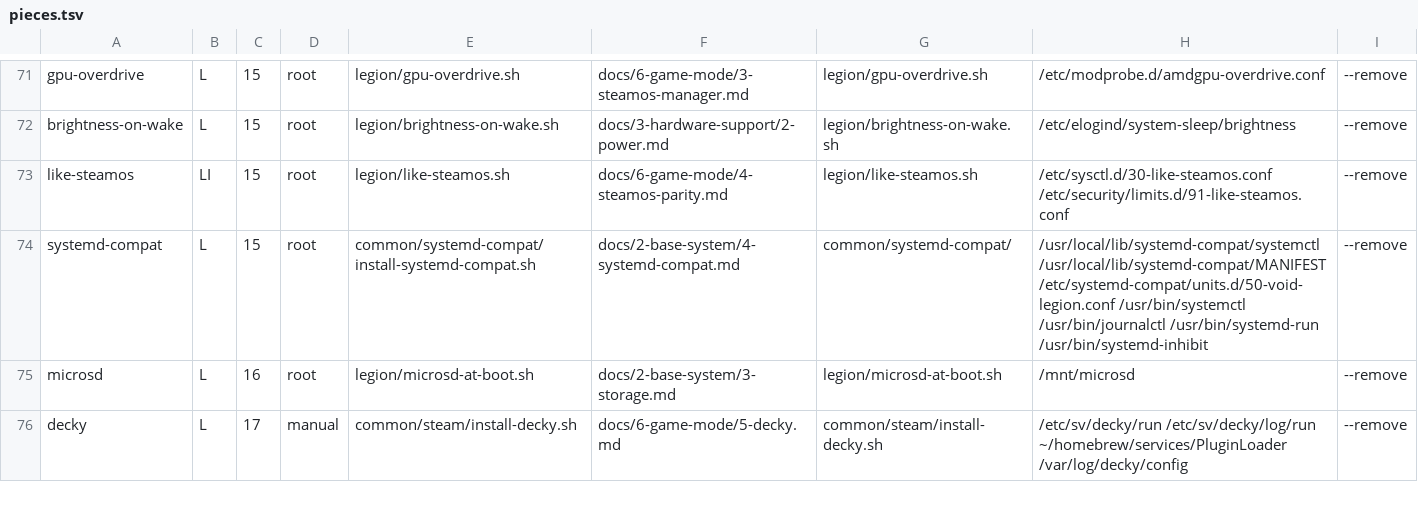
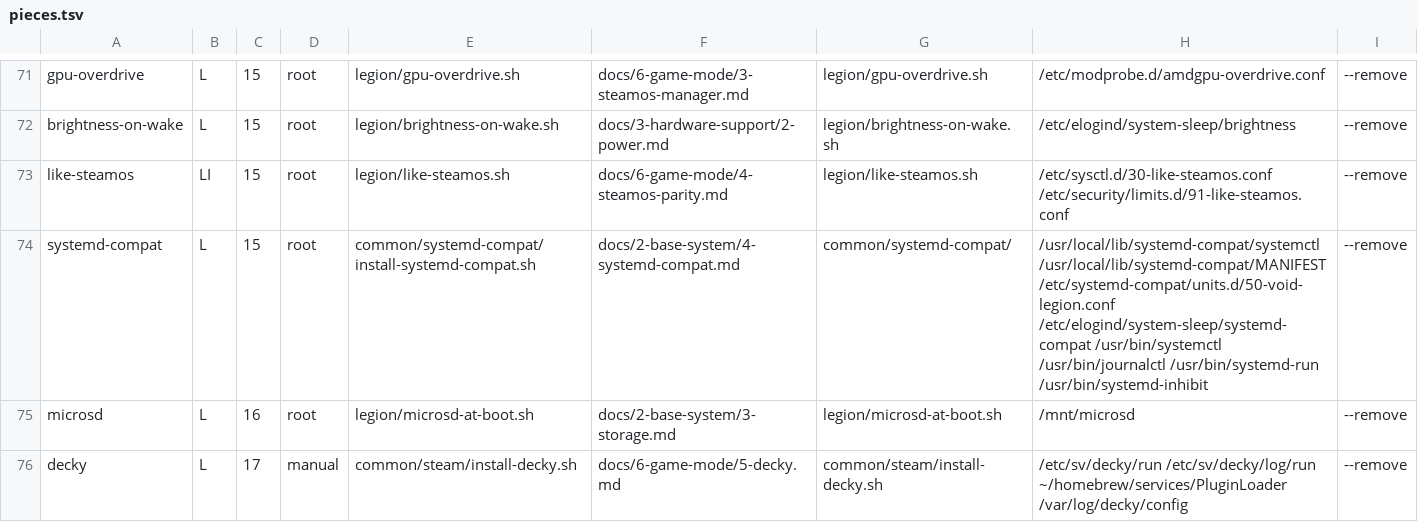
Before and after one commit to isaac30503/void-legion-go2, a TSV file: install/pieces.tsv, drawn as a sheet; only a part is shown, gaps mark what is left out.

```diff
--- a/install/pieces.tsv
+++ b/install/pieces.tsv
@@ -73,3 +73,3 @@ brightness-on-wake	L	15	root	legion/brightness-on-wake.sh	docs/3-hardware-suppor
 like-steamos	LI	15	root	legion/like-steamos.sh	docs/6-game-mode/4-steamos-parity.md	legion/like-steamos.sh	/etc/sysctl.d/30-like-steamos.conf /etc/security/limits.d/91-like-steamos.conf	--remove
-systemd-compat	L	15	root	common/systemd-compat/install-systemd-compat.sh	docs/2-base-system/4-systemd-compat.md	common/systemd-compat/	/usr/local/lib/systemd-compat/systemctl /usr/local/lib/systemd-compat/MANIFEST /etc/systemd-compat/units.d/50-void-legion.conf /usr/bin/systemctl /usr/bin/journalctl /usr/bin/systemd-run /usr/bin/systemd-inhibit	--remove
+systemd-compat	L	15	root	common/systemd-compat/install-systemd-compat.sh	docs/2-base-system/4-systemd-compat.md	common/systemd-compat/	/usr/local/lib/systemd-compat/systemctl /usr/local/lib/systemd-compat/MANIFEST /etc/systemd-compat/units.d/50-void-legion.conf /etc/elogind/system-sleep/systemd-compat /usr/bin/systemctl /usr/bin/journalctl /usr/bin/systemd-run /usr/bin/systemd-inhibit	--remove
 microsd	L	16	root	legion/microsd-at-boot.sh	docs/2-base-system/3-storage.md	legion/microsd-at-boot.sh	/mnt/microsd	--remove
```
Also changed, not shown: 9 other files.
